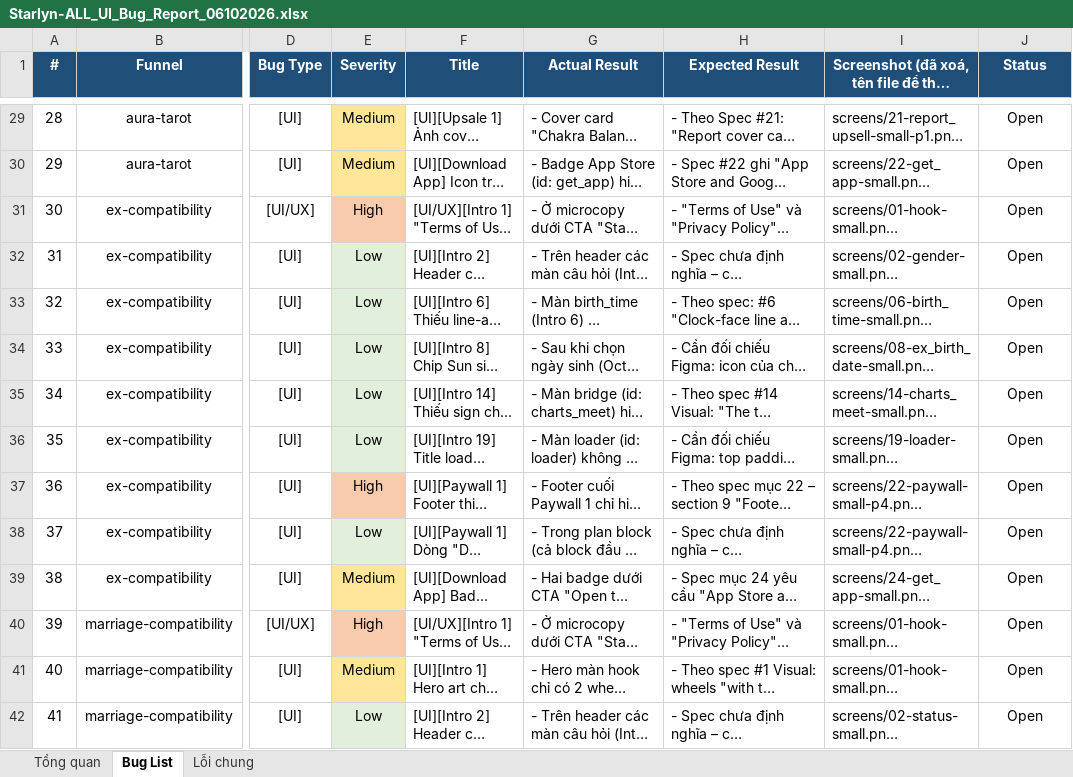
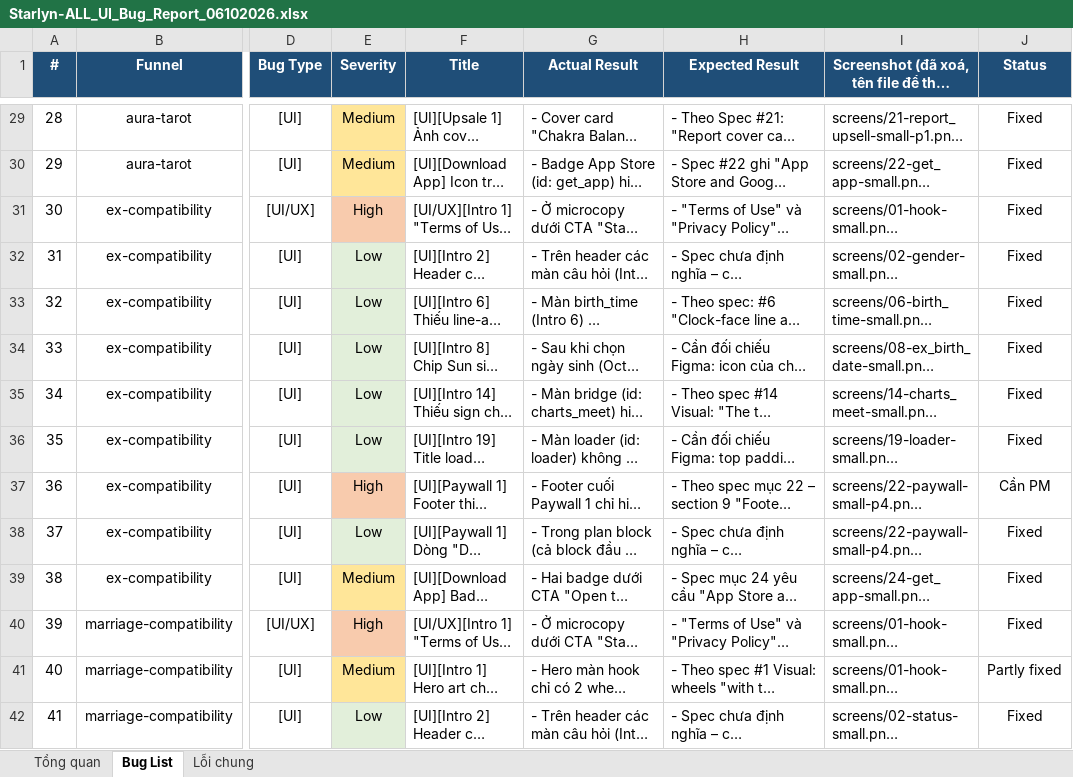
Before and after one commit to thinhdd-ikame/ikame, an Excel workbook: funnel/funnel-testing/nebula/Starlyn-ALL_UI_Bug_Report_06102026.xlsx, sheet Bug List, drawn as a sheet; only a part is shown, gaps mark what is left out; long unchanged cells end in …; values as stored, in another font and other column widths than the file's, no borders; the diff covers the shown part only; the diff names each change by its address in the sheet, - before the commit and + after, or states it on an @@ line.

```diff
--- a/funnel/funnel-testing/nebula/Starlyn-ALL_UI_Bug_Report_06102026.xlsx (sheet Bug List)
+++ b/funnel/funnel-testing/nebula/Starlyn-ALL_UI_Bug_Report_06102026.xlsx (sheet Bug List)
-J29:J36 (Status): Open
+J29:J36 (Status): Fixed
-J37 (Status): Open
+J37 (Status): Cần PM
-J38:J40 (Status): Open
+J38:J40 (Status): Fixed
-J41 (Status): Open
+J41 (Status): Partly fixed
-J42 (Status): Open
+J42 (Status): Fixed
```
Also changed, not shown: 103 edited cells elsewhere in this sheet, 32 other files.
